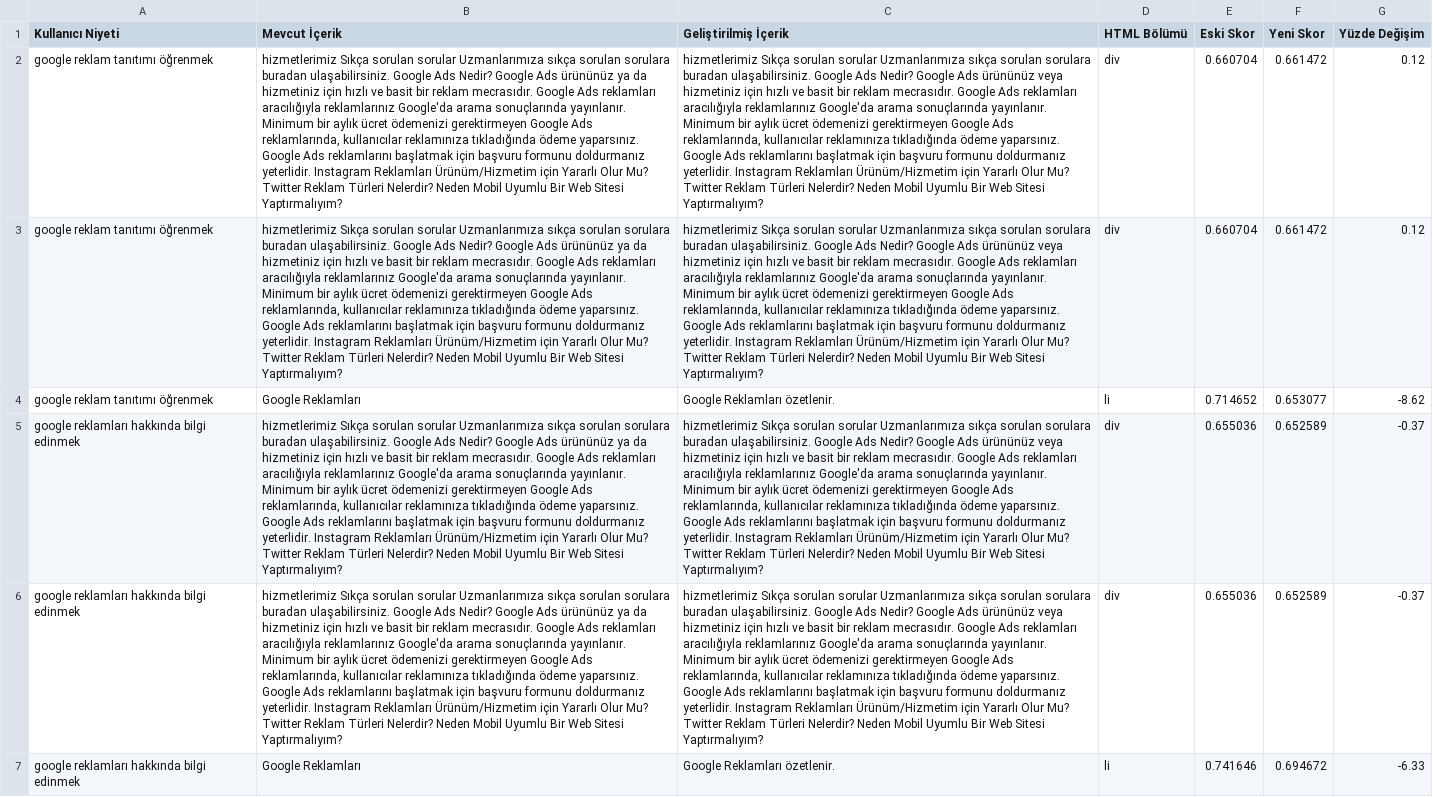
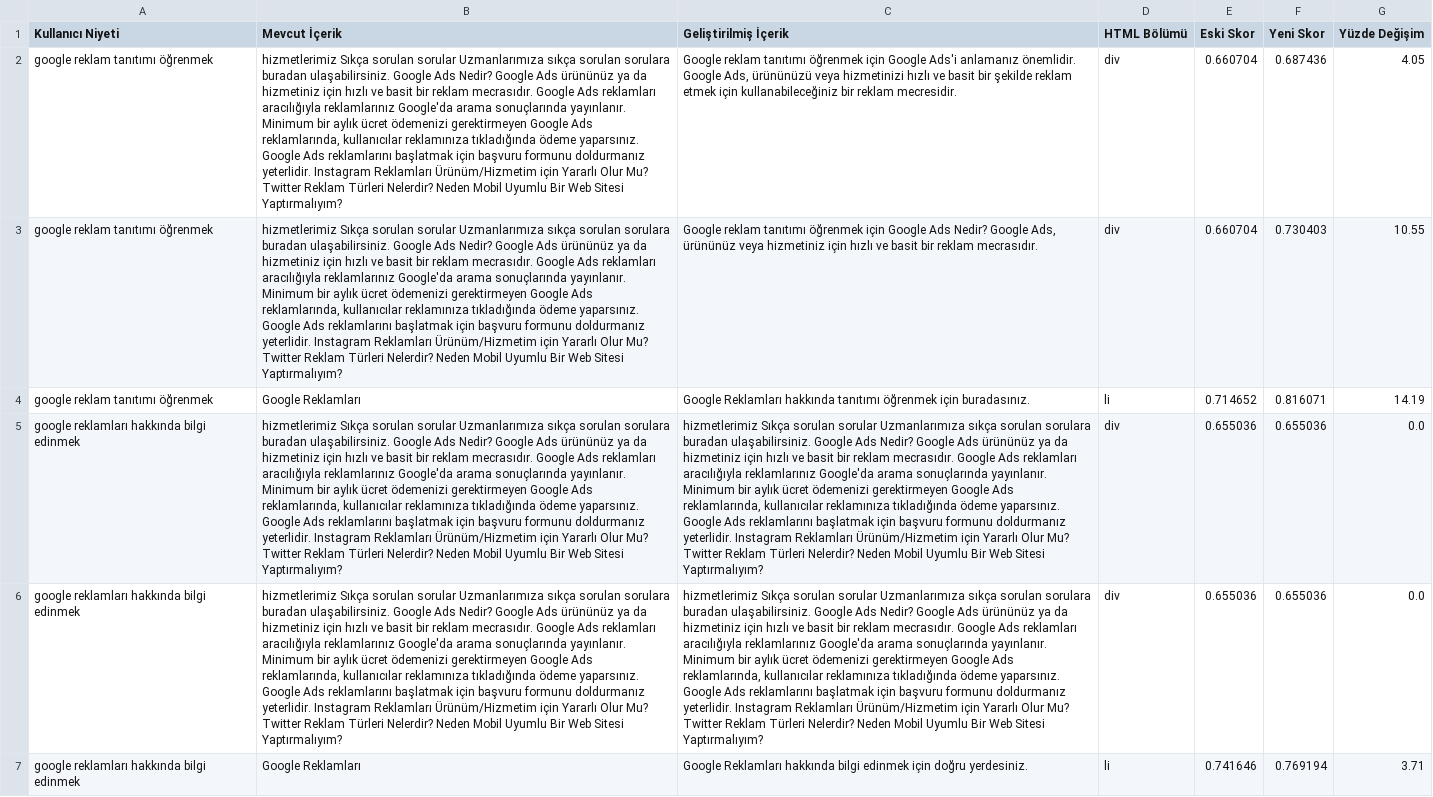
Before and after one commit to busracck/Muvera_Calismasi, a CSV file: output/niyet_iyilestirme_sonuc.csv, drawn as a sheet; the diff names each change by its address in the sheet, - before the commit and + after, or states it on an @@ line.

```diff
--- a/output/niyet_iyilestirme_sonuc.csv
+++ b/output/niyet_iyilestirme_sonuc.csv
-C2 (Geliştirilmiş İçerik): hizmetlerimiz Sıkça sorulan sorular Uzmanlarımıza sıkça sorulan sorulara buradan ulaşabilirsiniz. Google Ads Nedir? Google Ads ürününüz veya hizmetiniz için hızlı ve basit bir reklam mecrasıdır. Google Ads reklamları aracılığıyla reklamlarınız Google'da arama sonuçlarında yayınlanır. Minimum bir aylık ücret ödemenizi gerektirmeyen Google Ads reklamlarında, kullanıcılar reklamınıza tıkladığında ödeme yaparsınız. Google Ads reklamlarını başlatmak için başvuru formunu doldurmanız yeterlidir. Instagram Reklamları Ürünüm/Hizmetim için Yararlı Olur Mu? Twitter Reklam Türleri Nelerdir? Neden Mobil Uyumlu Bir Web Sitesi Yaptırmalıyım?
+C2 (Geliştirilmiş İçerik): Google reklam tanıtımı öğrenmek için Google Ads'i anlamanız önemlidir. Google Ads, ürününüzü veya hizmetinizi hızlı ve basit bir şekilde reklam etmek için kullanabileceğiniz bir reklam mecresidir.
-F2 (Yeni Skor): 0.661472
+F2 (Yeni Skor): 0.687436
-G2 (Yüzde Değişim): 0.12
+G2 (Yüzde Değişim): 4.05
-C3 (Geliştirilmiş İçerik): hizmetlerimiz Sıkça sorulan sorular Uzmanlarımıza sıkça sorulan sorulara buradan ulaşabilirsiniz. Google Ads Nedir? Google Ads ürününüz veya hizmetiniz için hızlı ve basit bir reklam mecrasıdır. Google Ads reklamları aracılığıyla reklamlarınız Google'da arama sonuçlarında yayınlanır. Minimum bir aylık ücret ödemenizi gerektirmeyen Google Ads reklamlarında, kullanıcılar reklamınıza tıkladığında ödeme yaparsınız. Google Ads reklamlarını başlatmak için başvuru formunu doldurmanız yeterlidir. Instagram Reklamları Ürünüm/Hizmetim için Yararlı Olur Mu? Twitter Reklam Türleri Nelerdir? Neden Mobil Uyumlu Bir Web Sitesi Yaptırmalıyım?
+C3 (Geliştirilmiş İçerik): Google reklam tanıtımı öğrenmek için Google Ads Nedir? Google Ads, ürününüz veya hizmetiniz için hızlı ve basit bir reklam mecrasıdır.
-F3 (Yeni Skor): 0.661472
+F3 (Yeni Skor): 0.730403
-G3 (Yüzde Değişim): 0.12
+G3 (Yüzde Değişim): 10.55
-C4 (Geliştirilmiş İçerik): Google Reklamları özetlenir.
+C4 (Geliştirilmiş İçerik): Google Reklamları hakkında tanıtımı öğrenmek için buradasınız.
-F4 (Yeni Skor): 0.653077
+F4 (Yeni Skor): 0.816071
-G4 (Yüzde Değişim): -8.62
+G4 (Yüzde Değişim): 14.19
-C5:C6 (Geliştirilmiş İçerik): …Ads ürününüz veya hizmetiniz için…
+C5:C6 (Geliştirilmiş İçerik): …Ads ürününüz ya da hizmetiniz için…
-F5:F6 (Yeni Skor): 0.652589
+F5:F6 (Yeni Skor): 0.655036
-G5:G6 (Yüzde Değişim): -0.37
+G5:G6 (Yüzde Değişim): 0.0
-C7 (Geliştirilmiş İçerik): Google Reklamları özetlenir.
+C7 (Geliştirilmiş İçerik): Google Reklamları hakkında bilgi edinmek için doğru yerdesiniz.
-F7 (Yeni Skor): 0.694672
+F7 (Yeni Skor): 0.769194
-G7 (Yüzde Değişim): -6.33
+G7 (Yüzde Değişim): 3.71
```
Also changed, not shown: 3 other files.
